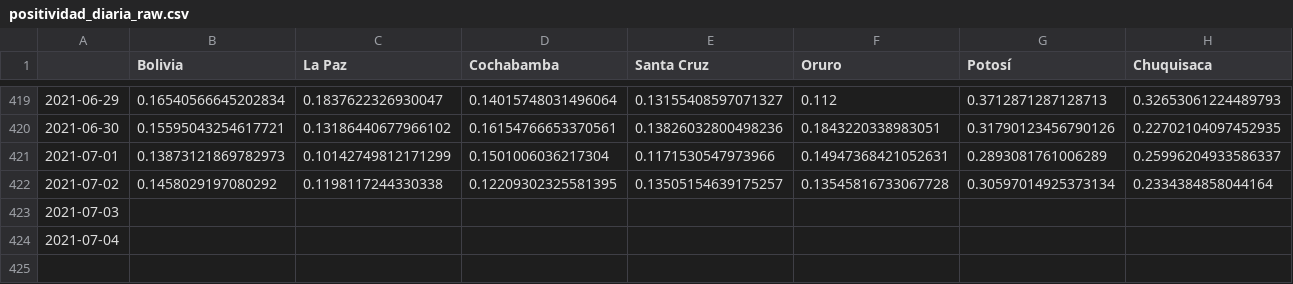
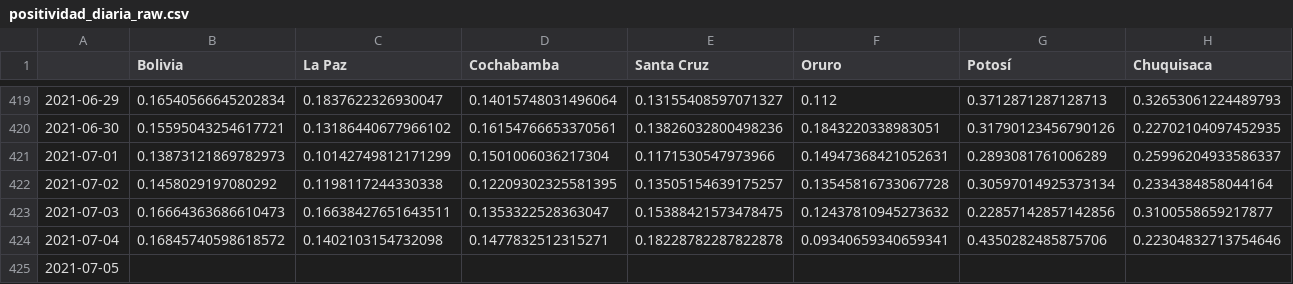
Before and after one commit to dquintani/covid, a CSV file: positividad_diaria_raw.csv, drawn as a sheet; only a part is shown, gaps mark what is left out; addresses are those after the commit; rows hold the shown columns only; the diff covers the shown part only; the diff names each change by its address in the sheet, - before the commit and + after, or states it on an @@ line.

```diff
--- a/positividad_diaria_raw.csv
+++ b/positividad_diaria_raw.csv
-B423 (Bolivia): (empty)
+B423 (Bolivia): 0.16664363686610473
-C423 (La Paz): (empty)
+C423 (La Paz): 0.16638427651643511
-D423 (Cochabamba): (empty)
+D423 (Cochabamba): 0.1353322528363047
-E423 (Santa Cruz): (empty)
+E423 (Santa Cruz): 0.15388421573478475
-F423 (Oruro): (empty)
+F423 (Oruro): 0.12437810945273632
-G423 (Potosí): (empty)
+G423 (Potosí): 0.22857142857142856
-H423 (Chuquisaca): (empty)
+H423 (Chuquisaca): 0.3100558659217877
+row 424: 2021-07-04 | 0.16845740598618572 | 0.1402103154732098 | 0.1477832512315271 | 0.18228782287822878 | 0.09340659340659341 | 0.4350282485875706 | 0.22304832713754646
-A425: 2021-07-04
+A425: 2021-07-05
```
Also changed, not shown: 3 edited cells elsewhere in this file, descartados_acumulados.csv, positividad_diaria_ajuste.csv, 7 other files.
